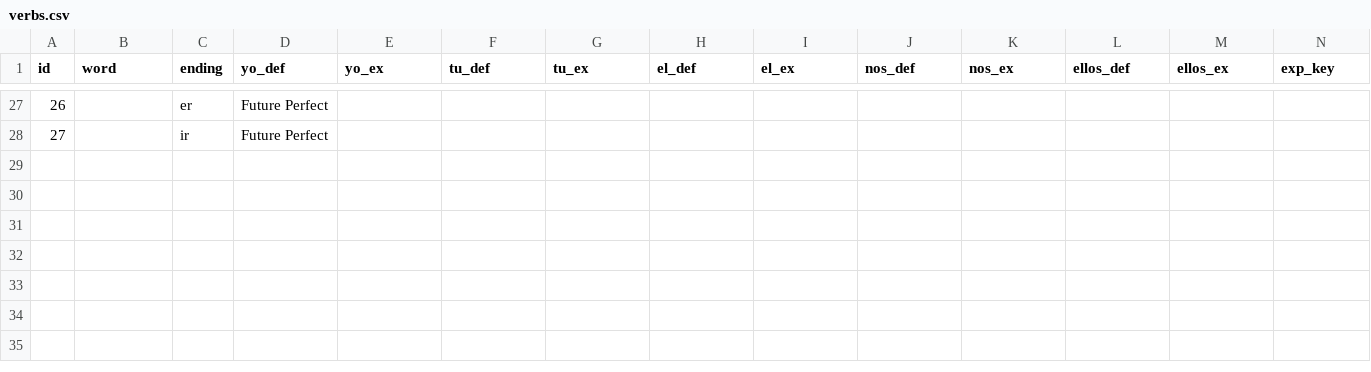
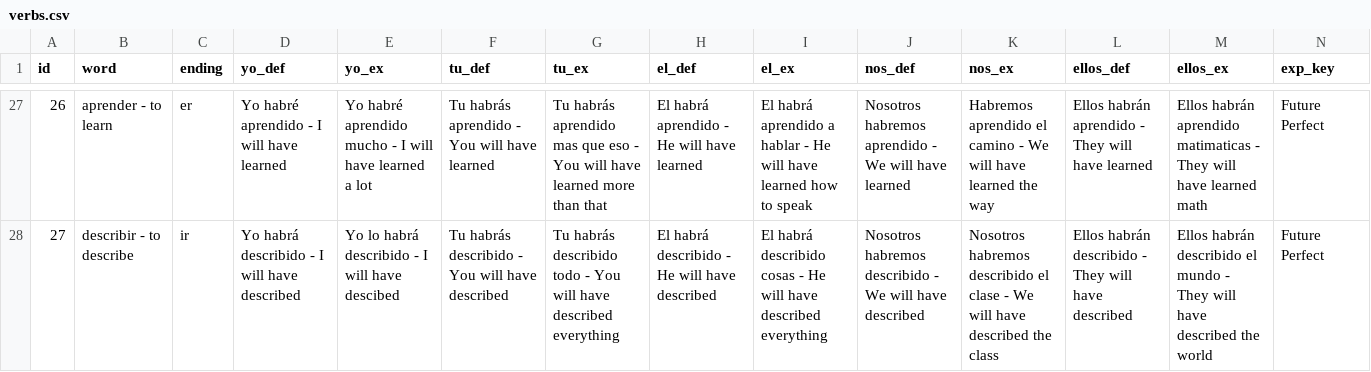
Before and after one commit to Jod929/learn_spanish, a CSV file: data/verbs.csv, drawn as a sheet; only a part is shown, gaps mark what is left out; the diff covers the shown part only; the diff names each change by its address in the sheet, - before the commit and + after, or states it on an @@ line.

Commit message:
complete through future perfect

```diff
--- a/data/verbs.csv
+++ b/data/verbs.csv
-B27 (word): (empty)
+B27 (word): aprender - to learn
-D27 (yo_def): Future Perfect
+D27 (yo_def): Yo habré aprendido - I will have learned
-E27 (yo_ex): (empty)
+E27 (yo_ex): Yo habré aprendido mucho - I will have learned a lot
-F27 (tu_def): (empty)
+F27 (tu_def): Tu habrás aprendido - You will have learned
-G27 (tu_ex): (empty)
+G27 (tu_ex): Tu habrás aprendido mas que eso - You will have learned more than that
-H27 (el_def): (empty)
+H27 (el_def): El habrá aprendido - He will have learned
-I27 (el_ex): (empty)
+I27 (el_ex): El habrá aprendido a hablar - He will have learned how to speak
-J27 (nos_def): (empty)
+J27 (nos_def): Nosotros habremos aprendido - We will have learned
-K27 (nos_ex): (empty)
+K27 (nos_ex): Habremos aprendido el camino - We will have learned the way
-L27 (ellos_def): (empty)
+L27 (ellos_def): Ellos habrán aprendido - They will have learned
-M27 (ellos_ex): (empty)
+M27 (ellos_ex): Ellos habrán aprendido matimaticas - They will have learned math
-N27:N28 (exp_key): (empty)
+N27:N28 (exp_key): Future Perfect
-B28 (word): (empty)
+B28 (word): describir - to describe
-D28 (yo_def): Future Perfect
+D28 (yo_def): Yo habrá describido - I will have described
-E28 (yo_ex): (empty)
+E28 (yo_ex): Yo lo habrá describido - I will have descibed
-F28 (tu_def): (empty)
+F28 (tu_def): Tu habrás describido - You will have described
-G28 (tu_ex): (empty)
+G28 (tu_ex): Tu habrás describido todo - You will have described everything
-H28 (el_def): (empty)
+H28 (el_def): El habrá describido - He will have described
-I28 (el_ex): (empty)
+I28 (el_ex): El habrá describido cosas - He will have described everything
-J28 (nos_def): (empty)
+J28 (nos_def): Nosotros habremos describido - We will have described
-K28 (nos_ex): (empty)
+K28 (nos_ex): Nosotros habremos describido el clase - We will have described the class
-L28 (ellos_def): (empty)
+L28 (ellos_def): Ellos habrán describido - They will have described
-M28 (ellos_ex): (empty)
+M28 (ellos_ex): Ellos habrán describido el mundo - They will have described the world
```
Also changed, not shown: 23 edited cells elsewhere in this file.
